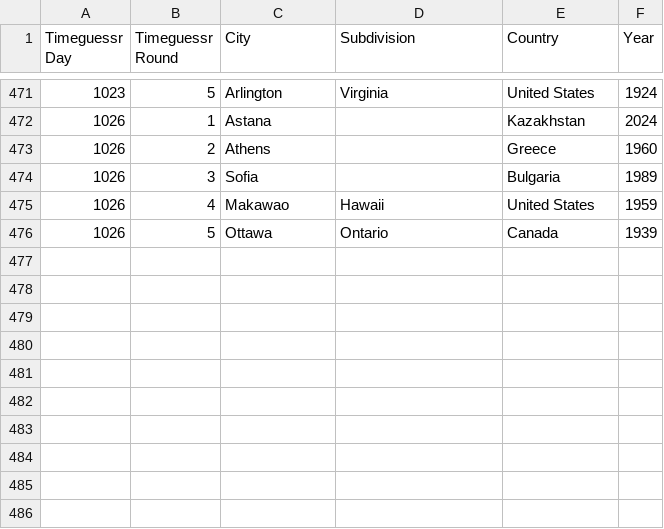
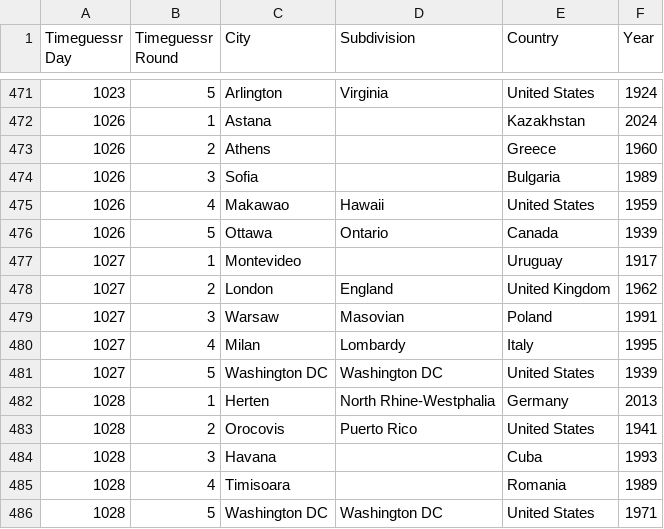
Before and after one commit to sjlarimer/TimeGuessr, a CSV file: Data/Timeguessr_Actuals_Parsed.csv, drawn as a sheet; only a part is shown, gaps mark what is left out.

```diff
--- a/Data/Timeguessr_Actuals_Parsed.csv
+++ b/Data/Timeguessr_Actuals_Parsed.csv
@@ -476 +476,11 @@ Timeguessr Day,Timeguessr Round,City,Subdivision,Country,Year
 1026,5,Ottawa,Ontario,Canada,1939
+1027,1,Montevideo,,Uruguay,1917
+1027,2,London,England,United Kingdom,1962
+1027,3,Warsaw,Masovian,Poland,1991
+1027,4,Milan,Lombardy,Italy,1995
+1027,5,Washington DC,Washington DC,United States,1939
+1028,1,Herten,North Rhine-Westphalia,Germany,2013
+1028,2,Orocovis,Puerto Rico,United States,1941
+1028,3,Havana,,Cuba,1993
+1028,4,Timisoara,,Romania,1989
+1028,5,Washington DC,Washington DC,United States,1971
```
Also changed, not shown: Data/Timeguessr_Michael_Parsed.csv, Data/Timeguessr_Sarah_Parsed.csv, 4 other files.
